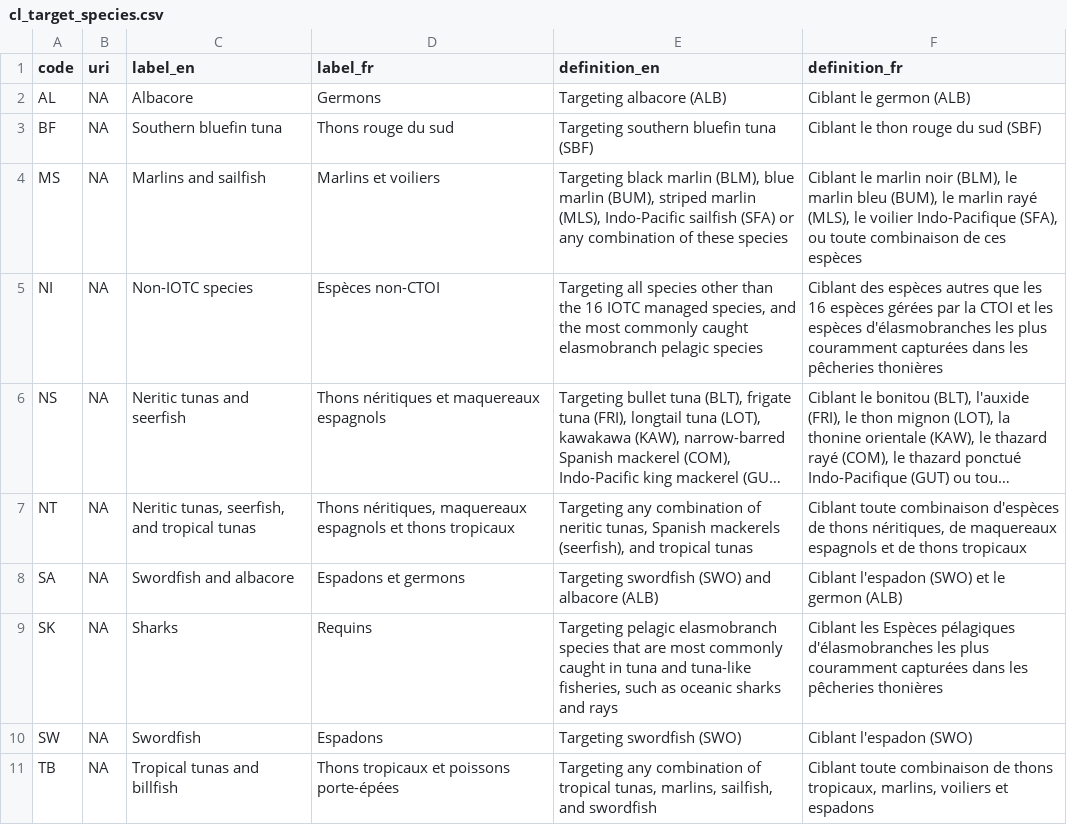
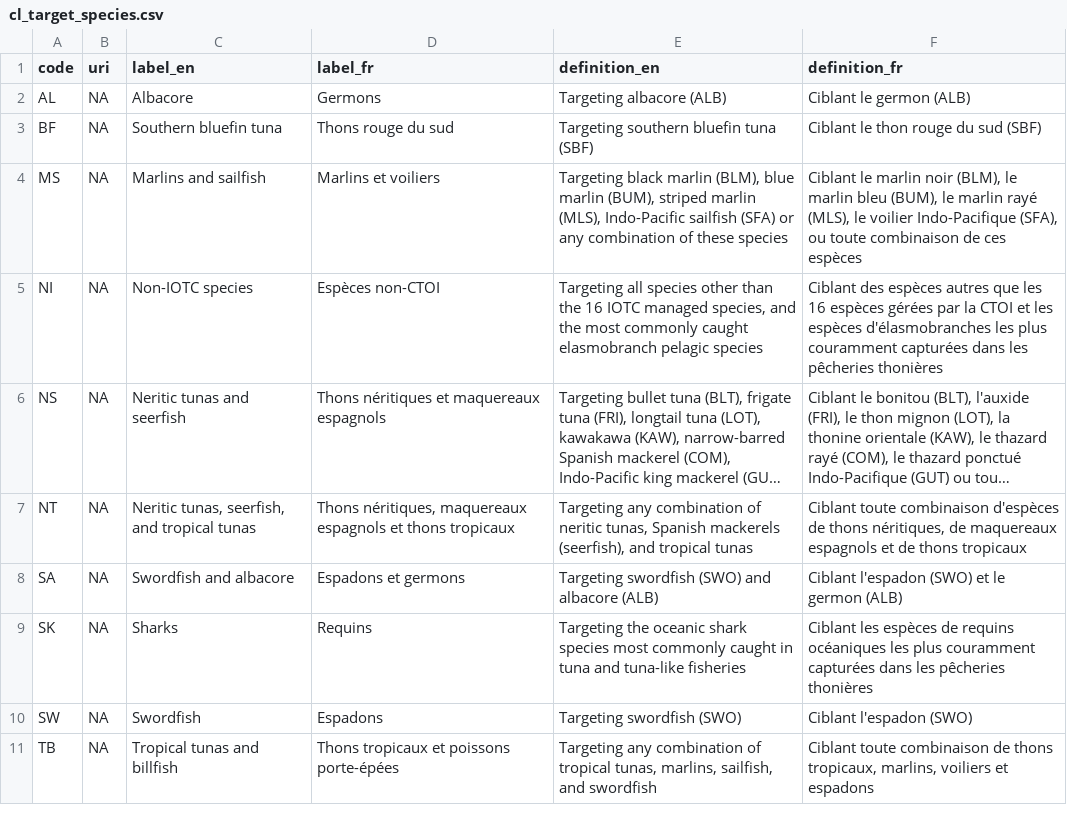
Before and after one commit to fdiwg/fdi-codelists, a CSV file: regional/iotc/fisheries/cl_target_species.csv, drawn as a sheet; only a part is shown; long unchanged cells end in ….

Commit message:
Improvement of shark targeting description

```diff
--- a/regional/iotc/fisheries/cl_target_species.csv
+++ b/regional/iotc/fisheries/cl_target_species.csv
@@ -8,3 +8,3 @@
 "SA",NA,"Swordfish and albacore","Espadons et germons","Targeting swordfish (SWO) and albacore (ALB)","Ciblant l'espadon (SWO) et le germon (ALB)"
-"SK",NA,"Sharks","Requins","Targeting pelagic elasmobranch species that are most commonly caught in tuna and tuna-like fisheries, such as oceanic sharks and rays","Ciblant les Espèces pélagiques d'élasmobranches les plus couramment capturées dans les pêcheries thonières"
+"SK",NA,"Sharks","Requins","Targeting the oceanic shark species most commonly caught in tuna and tuna-like fisheries","Ciblant les espèces de requins océaniques les plus couramment capturées dans les pêcheries thonières"
 "SW",NA,"Swordfish","Espadons","Targeting swordfish (SWO)","Ciblant l'espadon (SWO)"
```
